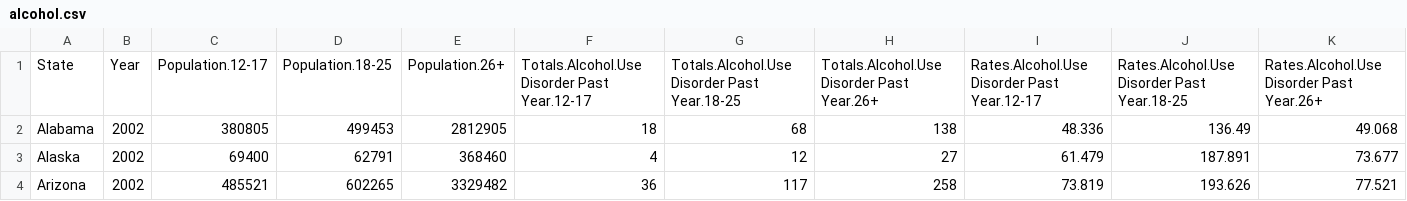
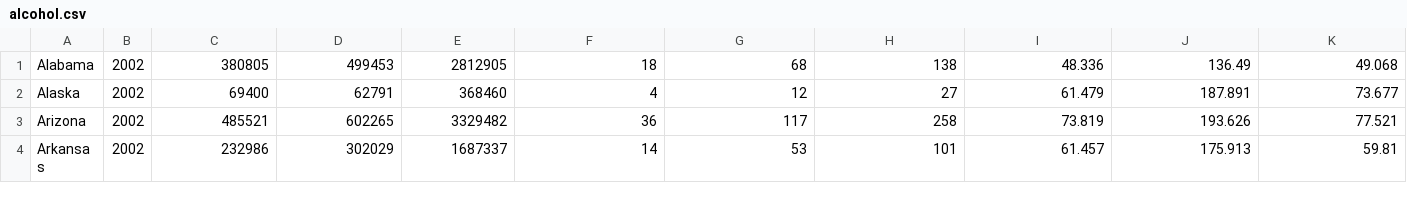
Before and after one commit to Eileen-S-L/SAFEUS_WebsiteProject, a CSV file: Data/alcohol.csv, drawn as a sheet; only a part is shown; the shorter side is filled out with more unchanged rows; rows hold the shown columns only; the diff names each change by its address in the sheet, - before the commit and + after, or states it on an @@ line.

```diff
--- a/Data/alcohol.csv
+++ b/Data/alcohol.csv
-row 1: State | Year | Population.12-17 | Population.18-25 | Population.26+ | Totals.Alcohol.Use Disorder Past Year.12-17 | Totals.Alcohol.Use Disorder Past Year.18-25 | Totals.Alcohol.Use Disorder Past Year.26+ | Rates.Alcohol.Use Disorder Past Year.12-17 | Rates.Alcohol.Use Disorder Past Year.18-25 | Rates.Alcohol.Use Disorder Past Year.26+
```
Also changed, not shown: Data/Cocaine.csv, Data/Marijuana.csv, 1 other file.
